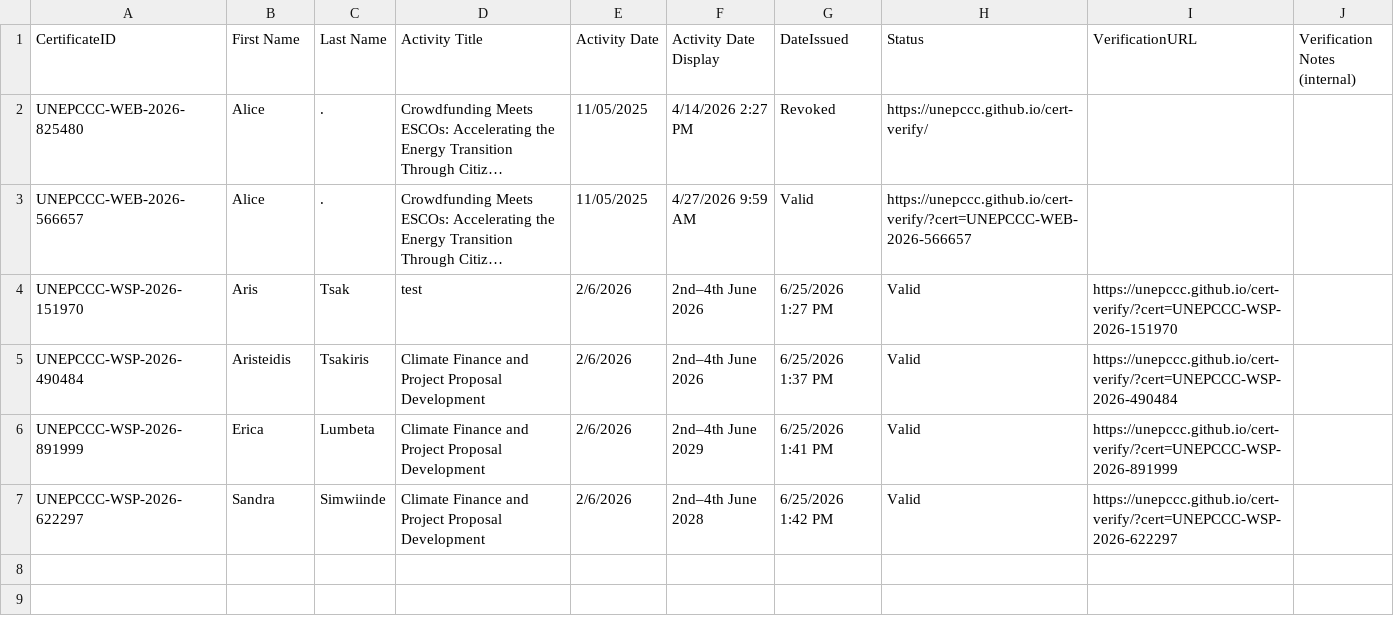
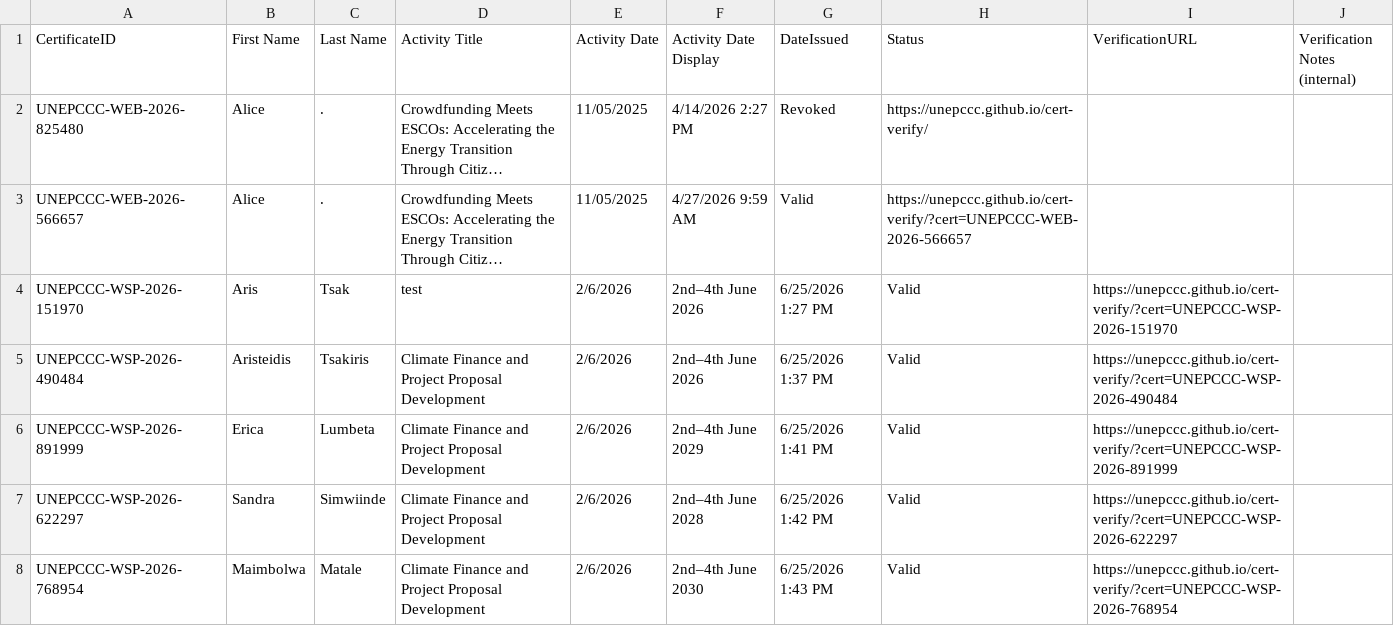
Before and after one commit to unepccc/cert-verify, a CSV file: certificates.csv, drawn as a sheet; long unchanged cells end in ….

Commit message:
chore: add certificate UNEPCCC-WSP-2026-768954

```diff
--- a/certificates.csv
+++ b/certificates.csv
@@ -7 +7,2 @@ UNEPCCC-WSP-2026-891999,Erica,Lumbeta,"Climate Finance and Project Proposal Deve
 UNEPCCC-WSP-2026-622297,Sandra,Simwiinde,"Climate Finance and Project Proposal Development",2/6/2026,2nd–4th June 2028,6/25/2026 1:42 PM,Valid,https://unepccc.github.io/cert-verify/?cert=UNEPCCC-WSP-2026-622297,
+UNEPCCC-WSP-2026-768954,Maimbolwa,Matale,"Climate Finance and Project Proposal Development",2/6/2026,2nd–4th June 2030,6/25/2026 1:43 PM,Valid,https://unepccc.github.io/cert-verify/?cert=UNEPCCC-WSP-2026-768954,
```
